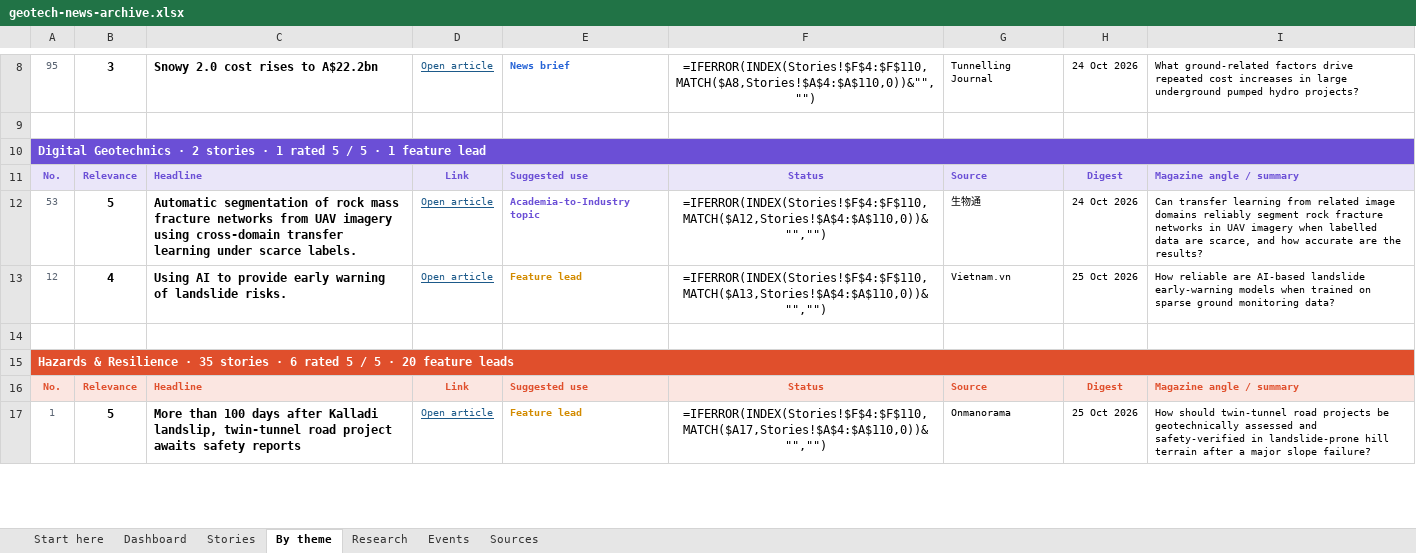
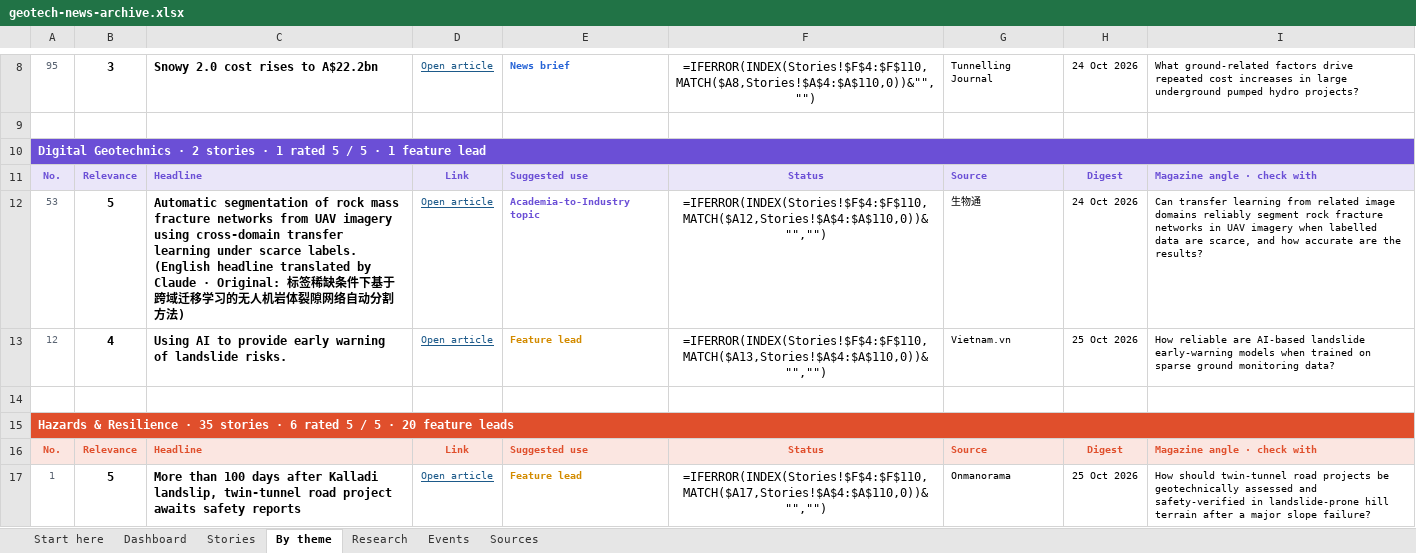
Before and after one commit to monabadr12/geotech-news, an Excel workbook: docs/exports/geotech-news-archive.xlsx, sheet By theme, drawn as a sheet; only a part is shown, gaps mark what is left out; values as stored, in another font and other column widths than the file's, no borders; formulas without a stored value are shown as written; conditional formats not drawn; ↵ is a line break in a cell; the diff covers the shown part only; the diff names each change by its address in the sheet, - before the commit and + after, or states it on an @@ line.

```diff
--- a/docs/exports/geotech-news-archive.xlsx (sheet By theme)
+++ b/docs/exports/geotech-news-archive.xlsx (sheet By theme)
-I11: Magazine angle / summary
+I11: Magazine angle · check with
-C12: …scarce labels.
+C12: …scarce labels. ↵ (English headline translated by Claude · Original: 标签稀缺条件下基于跨域迁移学习的无人机岩体裂隙网络自动分割方法)
-I16: Magazine angle / summary
+I16: Magazine angle · check with
```
Also changed, not shown: 87 edited cells elsewhere in this sheet, sheet Start here, sheet Stories, sheet Research, docs/exports/2026-Q4.xlsx, 21 other files.
